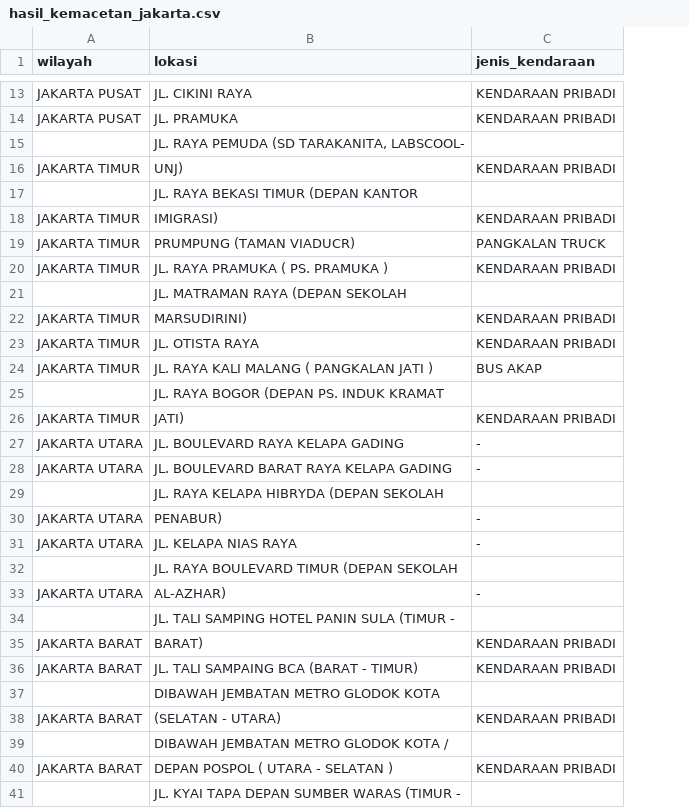
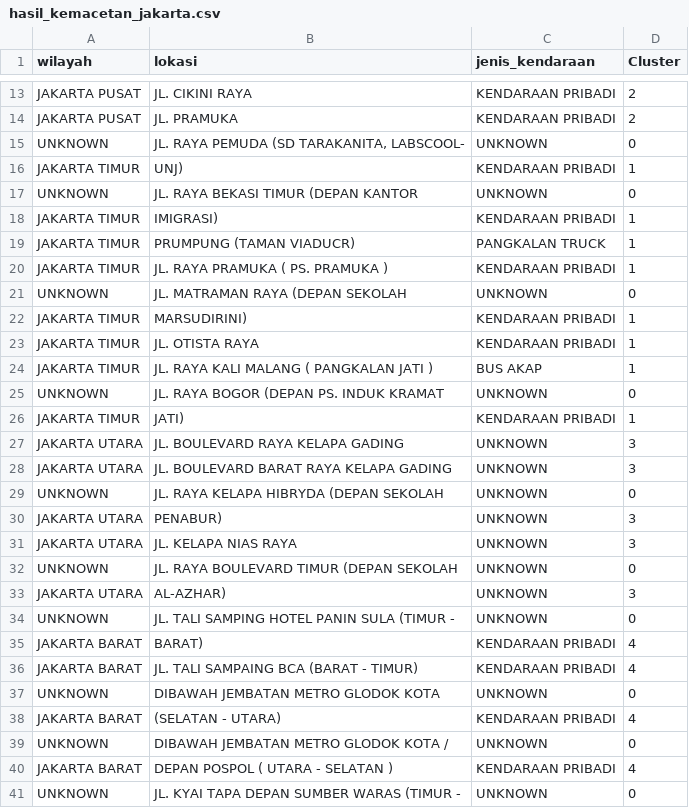
Before and after one commit to chiperfox4005/Jakarta-Traffic-Analysis, a CSV file: hasil_kemacetan_jakarta.csv, drawn as a sheet; only a part is shown, gaps mark what is left out; the diff covers the shown part only; the diff names each change by its address in the sheet, - before the commit and + after, or states it on an @@ line.

Commit message:
tambah analisis utama dan grafik cluster K-Means

```diff
--- a/hasil_kemacetan_jakarta.csv
+++ b/hasil_kemacetan_jakarta.csv
+column D (Cluster), rows 13-41: 2 | 2 | 0 | 1 | 0 | 1 | 1 | 1 | 0 | 1 | 1 | 1 | 0 | 1 | 3 | 3 | 0 | 3 | 3 | 0 | 3 | 0 | 4 | 4 | 0 | 4 | 0 | 4 | 0
-A15 (wilayah): (empty)
+A15 (wilayah): UNKNOWN
-C15 (jenis_kendaraan): (empty)
+C15 (jenis_kendaraan): UNKNOWN
-A17 (wilayah): (empty)
+A17 (wilayah): UNKNOWN
-C17 (jenis_kendaraan): (empty)
+C17 (jenis_kendaraan): UNKNOWN
-A21 (wilayah): (empty)
+A21 (wilayah): UNKNOWN
-C21 (jenis_kendaraan): (empty)
+C21 (jenis_kendaraan): UNKNOWN
-A25 (wilayah): (empty)
+A25 (wilayah): UNKNOWN
-C25 (jenis_kendaraan): (empty)
+C25 (jenis_kendaraan): UNKNOWN
-C27:C28 (jenis_kendaraan): -
+C27:C28 (jenis_kendaraan): UNKNOWN
-A29 (wilayah): (empty)
+A29 (wilayah): UNKNOWN
-C29 (jenis_kendaraan): (empty)
+C29 (jenis_kendaraan): UNKNOWN
-C30:C31 (jenis_kendaraan): -
+C30:C31 (jenis_kendaraan): UNKNOWN
-A32 (wilayah): (empty)
+A32 (wilayah): UNKNOWN
-C32 (jenis_kendaraan): (empty)
+C32 (jenis_kendaraan): UNKNOWN
-C33 (jenis_kendaraan): -
+C33 (jenis_kendaraan): UNKNOWN
-A34 (wilayah): (empty)
+A34 (wilayah): UNKNOWN
-C34 (jenis_kendaraan): (empty)
+C34 (jenis_kendaraan): UNKNOWN
-A37 (wilayah): (empty)
+A37 (wilayah): UNKNOWN
-C37 (jenis_kendaraan): (empty)
+C37 (jenis_kendaraan): UNKNOWN
-A39 (wilayah): (empty)
+A39 (wilayah): UNKNOWN
-C39 (jenis_kendaraan): (empty)
+C39 (jenis_kendaraan): UNKNOWN
-A41 (wilayah): (empty)
+A41 (wilayah): UNKNOWN
-C41 (jenis_kendaraan): (empty)
+C41 (jenis_kendaraan): UNKNOWN
```
Also changed, not shown: 1 removed row elsewhere in this file, 2 other files.
